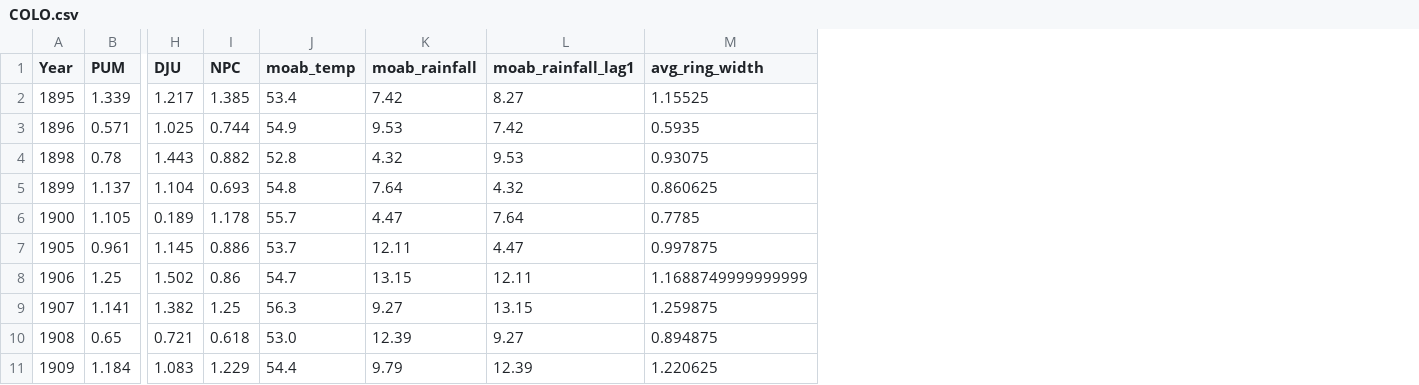
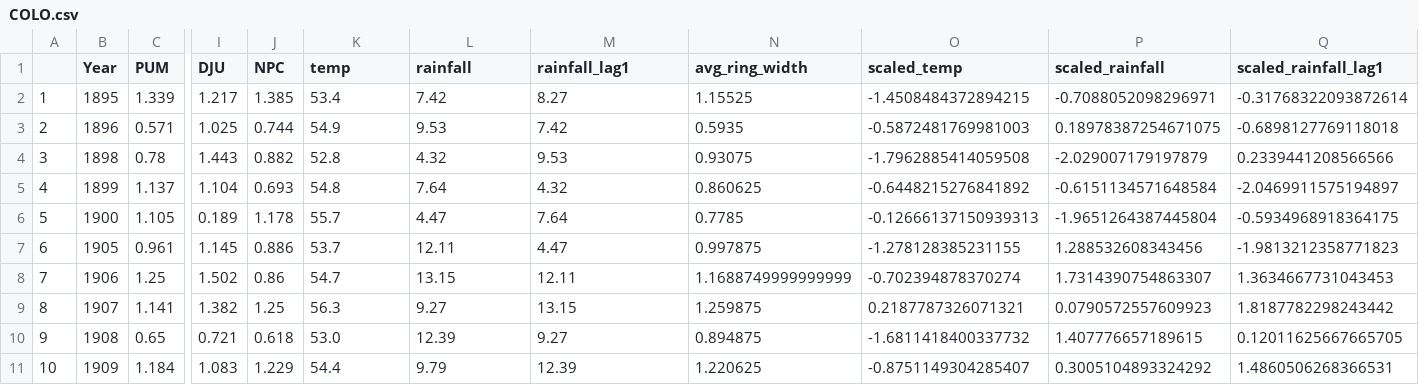
Before and after one commit to mac15max15/TreeRings, a CSV file: aggregated_data/COLO.csv, drawn as a sheet; only a part is shown, gaps mark what is left out; addresses are those after the commit; the diff names each change by its address in the sheet, - before the commit and + after, or states it on an @@ line.

Commit message:
even more refactoring

```diff
--- a/aggregated_data/COLO.csv
+++ b/aggregated_data/COLO.csv
+column A, rows 2-11: 1 | 2 | 3 | 4 | 5 | 6 | 7 | 8 | 9 | 10
+column O (scaled_temp), rows 2-11: -1.4508484372894215 | -0.5872481769981003 | -1.7962885414059508 | -0.6448215276841892 | -0.12666137150939313 | -1.278128385231155 | -0.702394878370274 | 0.2187787326071321 | -1.6811418400337732 | -0.8751149304285407
+column P (scaled_rainfall), rows 2-11: -0.7088052098296971 | 0.18978387254671075 | -2.029007179197879 | -0.6151134571648584 | -1.9651264387445804 | 1.288532608343456 | 1.7314390754863307 | 0.0790572557609923 | 1.407776657189615 | 0.3005104893324292
+column Q (scaled_rainfall_lag1), rows 2-11: -0.31768322093872614 | -0.6898127769118018 | 0.2339441208566566 | -2.0469911575194897 | -0.5934968918364175 | -1.9813212358771823 | 1.3634667731043453 | 1.8187782298243442 | 0.12011625667665705 | 1.4860506268366531
-K1: moab_temp
+K1: temp
-L1: moab_rainfall
+L1: rainfall
-M1: moab_rainfall_lag1
+M1: rainfall_lag1
```
